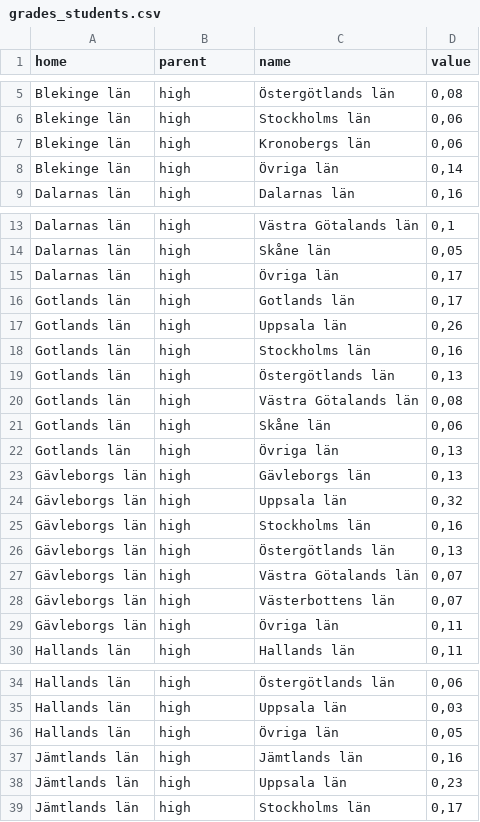
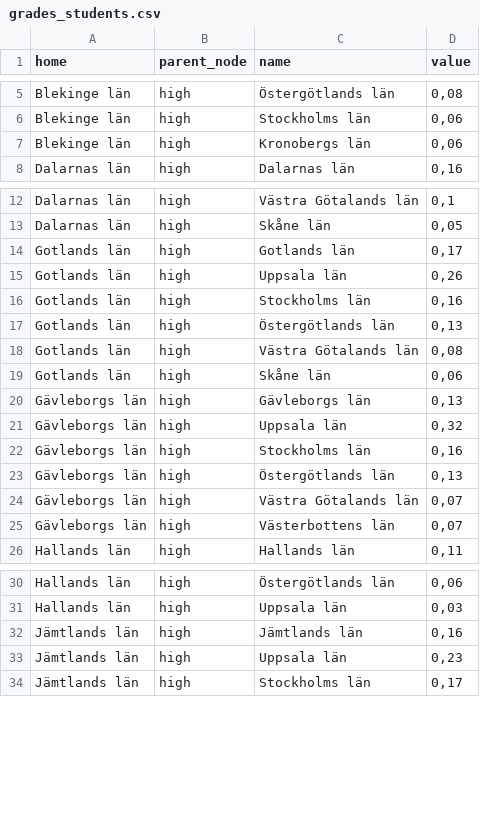
Before and after one commit to jensfinnas/saco-regionala-hogskolor, a CSV file: dist/data/grades_students.csv, drawn as a sheet; only a part is shown, gaps mark what is left out; the diff covers the shown part only.

```diff
--- a/dist/data/grades_students.csv
+++ b/dist/data/grades_students.csv
@@ -1 +1 @@
-home,parent,name,value
+home,parent_node,name,value
@@ -7,3 +7,2 @@ Blekinge län,high,Stockholms län,"0,06"
 Blekinge län,high,Kronobergs län,"0,06"
-Blekinge län,high,Övriga län,"0,14"
 Dalarnas län,high,Dalarnas län,"0,16"
@@ -14,3 +13,2 @@ Dalarnas län,high,Västra Götalands län,"0,1"
 Dalarnas län,high,Skåne län,"0,05"
-Dalarnas län,high,Övriga län,"0,17"
 Gotlands län,high,Gotlands län,"0,17"
@@ -21,3 +19,2 @@ Gotlands län,high,Västra Götalands län,"0,08"
 Gotlands län,high,Skåne län,"0,06"
-Gotlands län,high,Övriga län,"0,13"
 Gävleborgs län,high,Gävleborgs län,"0,13"
@@ -28,3 +25,2 @@ Gävleborgs län,high,Västra Götalands län,"0,07"
 Gävleborgs län,high,Västerbottens län,"0,07"
-Gävleborgs län,high,Övriga län,"0,11"
 Hallands län,high,Hallands län,"0,11"
@@ -35,3 +31,2 @@ Hallands län,high,Östergötlands län,"0,06"
 Hallands län,high,Uppsala län,"0,03"
-Hallands län,high,Övriga län,"0,05"
 Jämtlands län,high,Jämtlands län,"0,16"
```
Also changed, not shown: 37 removed rows elsewhere in this file, 9 other files.
